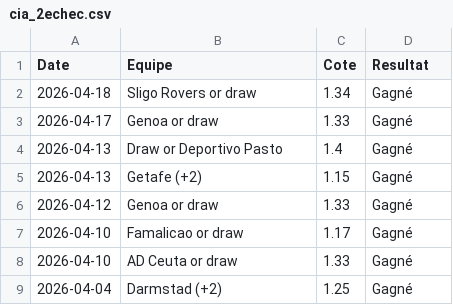
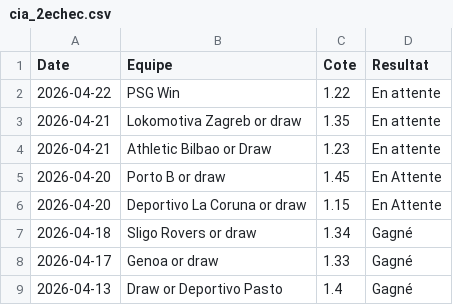
Before and after one commit to LorEri2/MoyennesGlissantes, a CSV file: cia_2echec.csv, drawn as a sheet; only a part is shown; the shorter side is filled out with more unchanged rows.

```diff
--- a/cia_2echec.csv
+++ b/cia_2echec.csv
@@ -1,2 +1,7 @@
 Date,Equipe,Cote,Resultat
+2026-04-22,PSG Win,1.22,En attente
+2026-04-21,Lokomotiva Zagreb or draw,1.35,En attente
+2026-04-21,Athletic Bilbao or Draw,1.23,En attente
+2026-04-20,Porto B or draw,1.45,En Attente
+2026-04-20,Deportivo La Coruna or draw,1.15,En Attente
 2026-04-18,Sligo Rovers or draw,1.34,Gagné
```
Also changed, not shown: moy_glissante_2e.csv, paris_overs.csv, 1 other file.
